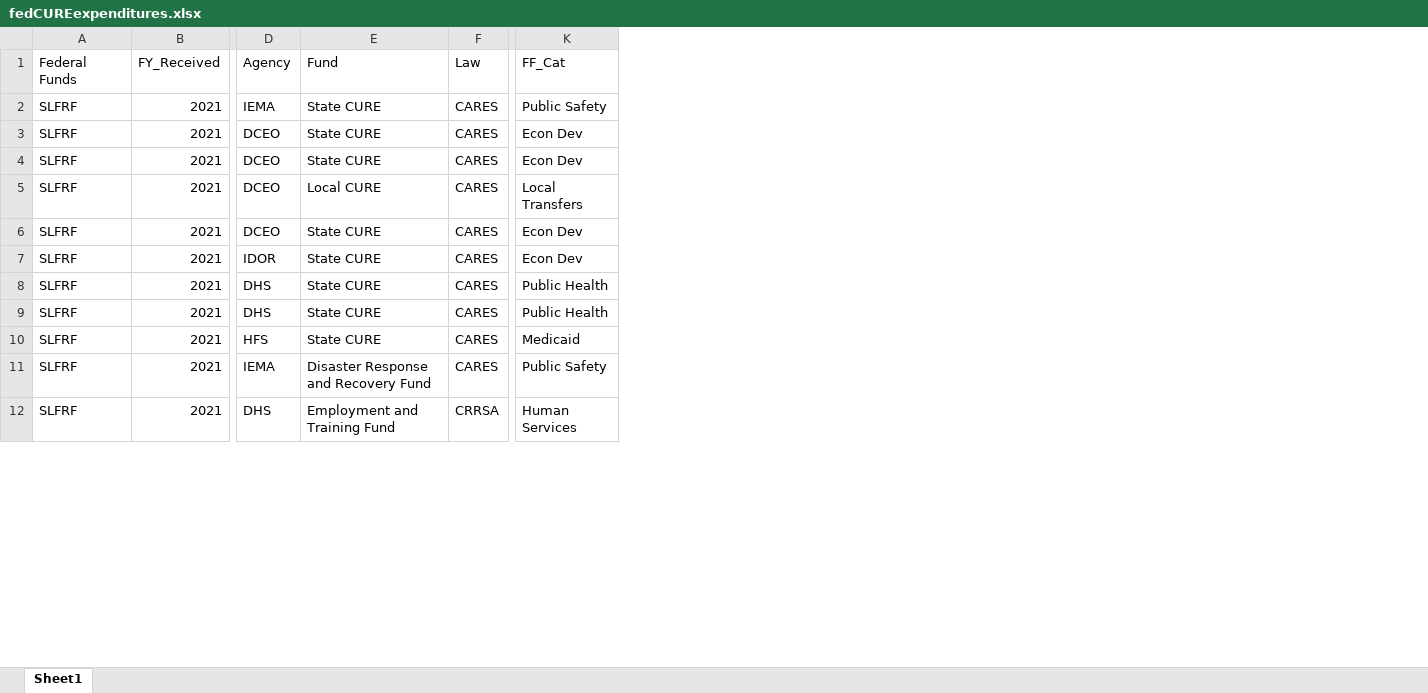
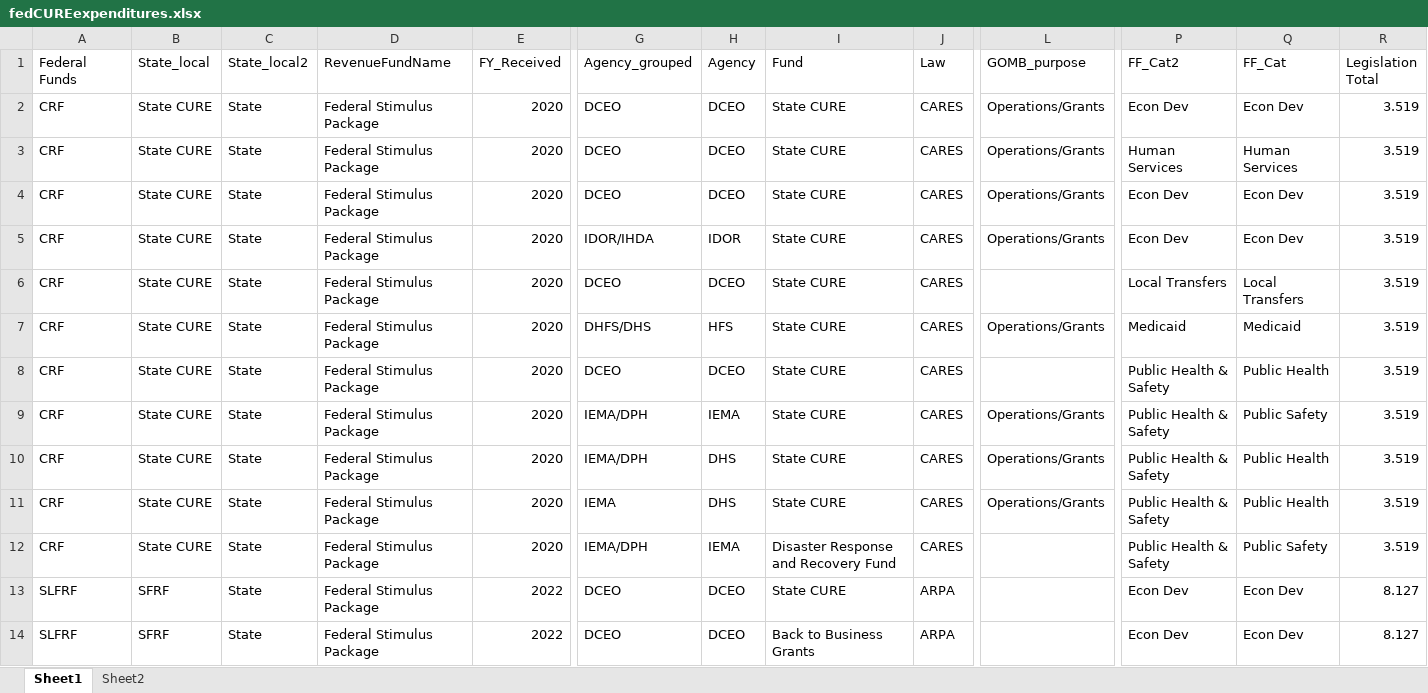
Before and after one commit to AleaWM/Fiscal-Futures, an Excel workbook: fedCUREexpenditures.xlsx, sheet Sheet1, drawn as a sheet; only a part is shown, gaps mark what is left out; values as stored, in another font and other column widths than the file's, no borders; table styles not drawn; removed rows and columns are numbered as before the commit, all else as after; rows hold the shown columns only; the diff covers the shown part only; the diff names each change by its address in the sheet, - before the commit and + after, or states it on an @@ line.

Commit message:
Removed old _book files. updated fedmoney received file and sankey graphs.

```diff
--- a/fedCUREexpenditures.xlsx (sheet Sheet1)
+++ b/fedCUREexpenditures.xlsx (sheet Sheet1)
+sheet tab: Sheet2
+column B (State_local), rows 2-5: all State CURE; rows 10-12: all State CURE; row 14: SFRF
+column C (State_local2), rows 2-5: all State; rows 10-12: all State; row 14: State
+column D (RevenueFundName), rows 2-5: all Federal Stimulus Package; rows 10-12: all Federal Stimulus Package; row 14: Federal Stimulus Package
+column G (Agency_grouped), rows 2-5: DCEO | DCEO | DCEO | IDOR/IHDA; rows 10-12: IEMA/DPH | IEMA | IEMA/DPH; row 14: DCEO
+column L (GOMB_purpose), rows 2-5: all Operations/Grants; rows 10-11: Operations/Grants | Operations/Grants
+column P (FF_Cat2), rows 2-5: Econ Dev | Human Services | Econ Dev | Econ Dev; rows 10-12: all Public Health & Safety; row 14: Econ Dev
+column R (Legislation Total), rows 2-5: all 3.519; rows 10-12: all 3.519; row 14: 8.127
-row 2: SLFRF | 2021 | IEMA | State CURE | CARES | Public Safety
-A2:A3 (Federal Funds): SLFRF
+A2:A3 (Federal Funds): CRF
-E2:E3 (FY_Received): 2021
+E2:E3 (FY_Received): 2020
-Q3 (FF_Cat): Econ Dev
+Q3 (FF_Cat): Human Services
-row 5: SLFRF | 2021 | DCEO | Local CURE | CARES | Local Transfers
-A4:A5 (Federal Funds): SLFRF
+A4:A5 (Federal Funds): CRF
-E4:E5 (FY_Received): 2021
+E4:E5 (FY_Received): 2020
+row 6: CRF | State CURE | State | Federal Stimulus Package | 2020 | DCEO | DCEO | State CURE | CARES |  | Local Transfers | Local Transfers | 3.519
+row 7: CRF | State CURE | State | Federal Stimulus Package | 2020 | DHFS/DHS | HFS | State CURE | CARES | Operations/Grants | Medicaid | Medicaid | 3.519
+row 8: CRF | State CURE | State | Federal Stimulus Package | 2020 | DCEO | DCEO | State CURE | CARES |  | Public Health & Safety | Public Health | 3.519
+row 9: CRF | State CURE | State | Federal Stimulus Package | 2020 | IEMA/DPH | IEMA | State CURE | CARES | Operations/Grants | Public Health & Safety | Public Safety | 3.519
-A10:A11 (Federal Funds): SLFRF
+A10:A11 (Federal Funds): CRF
-E10:E11 (FY_Received): 2021
+E10:E11 (FY_Received): 2020
-row 10: SLFRF | 2021 | HFS | State CURE | CARES | Medicaid
-A12 (Federal Funds): SLFRF
+A12 (Federal Funds): CRF
-E12 (FY_Received): 2021
+E12 (FY_Received): 2020
+row 13: SLFRF | SFRF | State | Federal Stimulus Package | 2022 | DCEO | DCEO | State CURE | ARPA |  | Econ Dev | Econ Dev | 8.127
-E14 (FY_Received): 2021
+E14 (FY_Received): 2022
-H14 (Agency): DHS
+H14 (Agency): DCEO
-I14 (Fund): Employment and Training Fund
+I14 (Fund): Back to Business Grants
-J14 (Law): CRRSA
+J14 (Law): ARPA
-Q14 (FF_Cat): Human Services
+Q14 (FF_Cat): Econ Dev
```
Also changed, not shown: 6 added rows, 5 removed rows, 1 moved row, 1 removed column and 26 edited cells elsewhere in this sheet, 30 other files.
